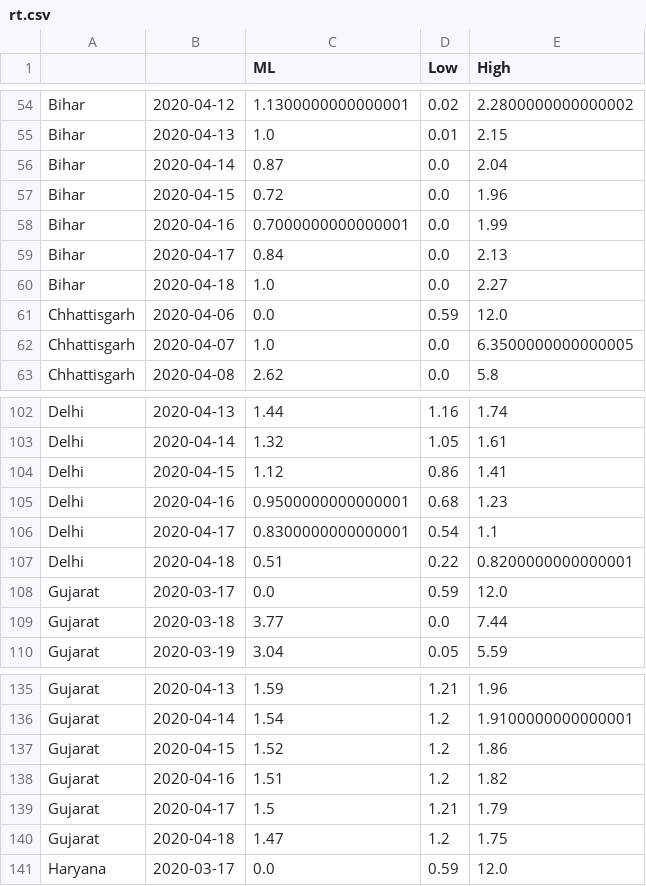
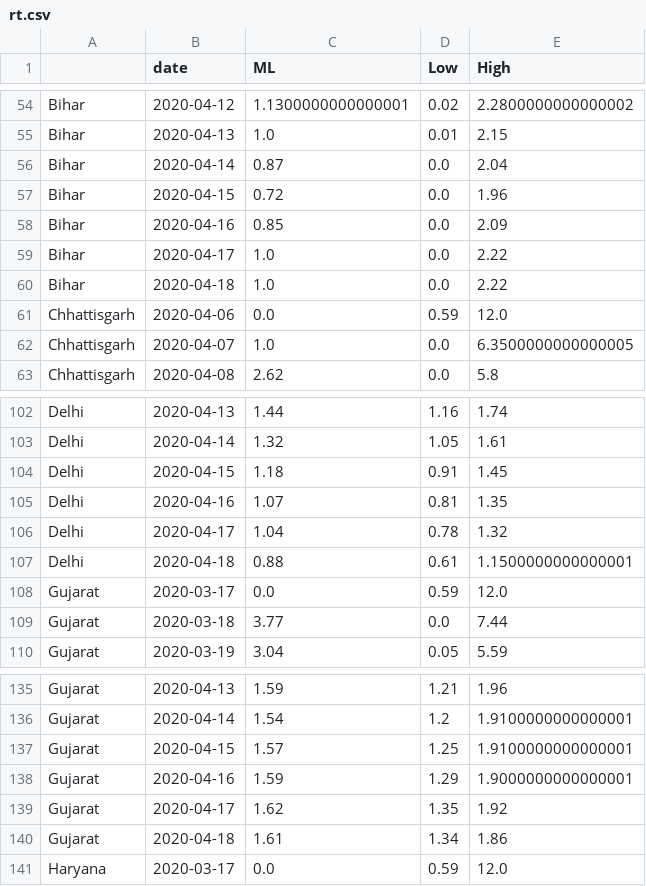
Before and after one commit to meghanabhange/CovidSeer, a CSV file: _notebooks/rt.csv, drawn as a sheet; only a part is shown, gaps mark what is left out; the diff covers the shown part only.

```diff
--- a/_notebooks/rt.csv
+++ b/_notebooks/rt.csv
@@ -1 +1 @@
-,,ML,Low,High
+,date,ML,Low,High
@@ -57,5 +57,5 @@ Bihar,2020-04-14,0.87,0.0,2.04
 Bihar,2020-04-15,0.72,0.0,1.96
-Bihar,2020-04-16,0.7000000000000001,0.0,1.99
-Bihar,2020-04-17,0.84,0.0,2.13
-Bihar,2020-04-18,1.0,0.0,2.27
+Bihar,2020-04-16,0.85,0.0,2.09
+Bihar,2020-04-17,1.0,0.0,2.22
+Bihar,2020-04-18,1.0,0.0,2.22
 Chhattisgarh,2020-04-06,0.0,0.59,12.0
@@ -103,6 +103,6 @@ Delhi,2020-04-13,1.44,1.16,1.74
 Delhi,2020-04-14,1.32,1.05,1.61
-Delhi,2020-04-15,1.12,0.86,1.41
-Delhi,2020-04-16,0.9500000000000001,0.68,1.23
-Delhi,2020-04-17,0.8300000000000001,0.54,1.1
-Delhi,2020-04-18,0.51,0.22,0.8200000000000001
+Delhi,2020-04-15,1.18,0.91,1.45
+Delhi,2020-04-16,1.07,0.81,1.35
+Delhi,2020-04-17,1.04,0.78,1.32
+Delhi,2020-04-18,0.88,0.61,1.1500000000000001
 Gujarat,2020-03-17,0.0,0.59,12.0
@@ -136,6 +136,6 @@ Gujarat,2020-04-13,1.59,1.21,1.96
 Gujarat,2020-04-14,1.54,1.2,1.9100000000000001
-Gujarat,2020-04-15,1.52,1.2,1.86
-Gujarat,2020-04-16,1.51,1.2,1.82
-Gujarat,2020-04-17,1.5,1.21,1.79
-Gujarat,2020-04-18,1.47,1.2,1.75
+Gujarat,2020-04-15,1.57,1.25,1.9100000000000001
+Gujarat,2020-04-16,1.59,1.29,1.9000000000000001
+Gujarat,2020-04-17,1.62,1.35,1.92
+Gujarat,2020-04-18,1.61,1.34,1.86
 Haryana,2020-03-17,0.0,0.59,12.0
```
Also changed, not shown: 3 added rows, 3 removed rows and 87 edited cells elsewhere in this file, 3 other files.
